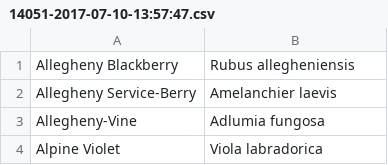
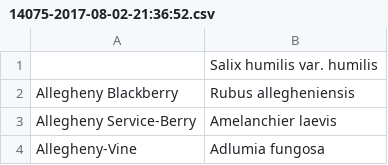
Before and after one commit to accassid/webscraping, a CSV file: collect_names/14075-2017-08-02-21:36:52.csv (was collect_names/14051-2017-07-10-13:57:47.csv), drawn as a sheet; only a part is shown; the shorter side is filled out with more unchanged rows; the diff names each change by its address in the sheet, - before the commit and + after, or states it on an @@ line.

Commit message:
changed downloader to use mp.Process, names are now 14075 species

```diff
--- a/collect_names/14051-2017-07-10-13:57:47.csv
+++ b/collect_names/14075-2017-08-02-21:36:52.csv
+row 1:  | Salix humilis var. humilis
```
Also changed, not shown: names.csv, 3 other files.
